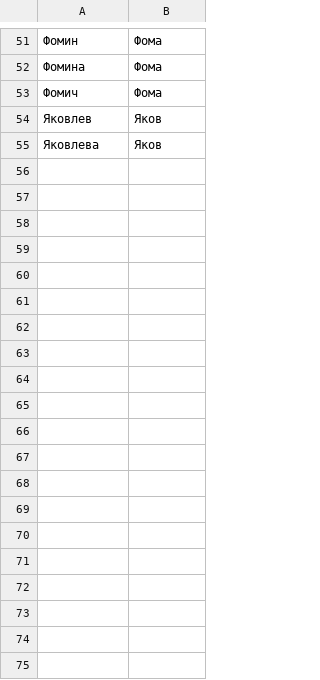
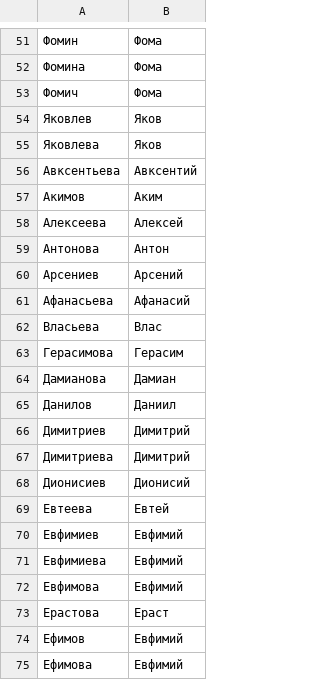
Before and after one commit to solvek/imennyk, a TSV file: dictionaries/patronymics.tsv, drawn as a sheet; only a part is shown, gaps mark what is left out; the diff covers the shown part only.

```diff
--- a/dictionaries/patronymics.tsv
+++ b/dictionaries/patronymics.tsv
@@ -55 +55,21 @@
 Яковлева	Яков
+Авксентьева	Авксентий
+Акимов	Аким
+Алексеева	Алексей
+Антонова	Антон
+Арсениев	Арсений
+Афанасьева	Афанасий
+Власьева	Влас
+Герасимова	Герасим
+Дамианова	Дамиан
+Данилов	Даниил
+Димитриев	Димитрий
+Димитриева	Димитрий
+Дионисиев	Дионисий
+Евтеева	Евтей
+Евфимиев	Евфимий
+Евфимиева	Евфимий
+Евфимова	Евфимий
+Ерастова	Ераст
+Ефимов	Евфимий
+Ефимова	Евфимий
```
Also changed, not shown: 57 added rows elsewhere in this file, dictionaries/places-khvorostiv.tsv, dictionaries/surname-forms-khvorostiv.tsv, 2 other files.
